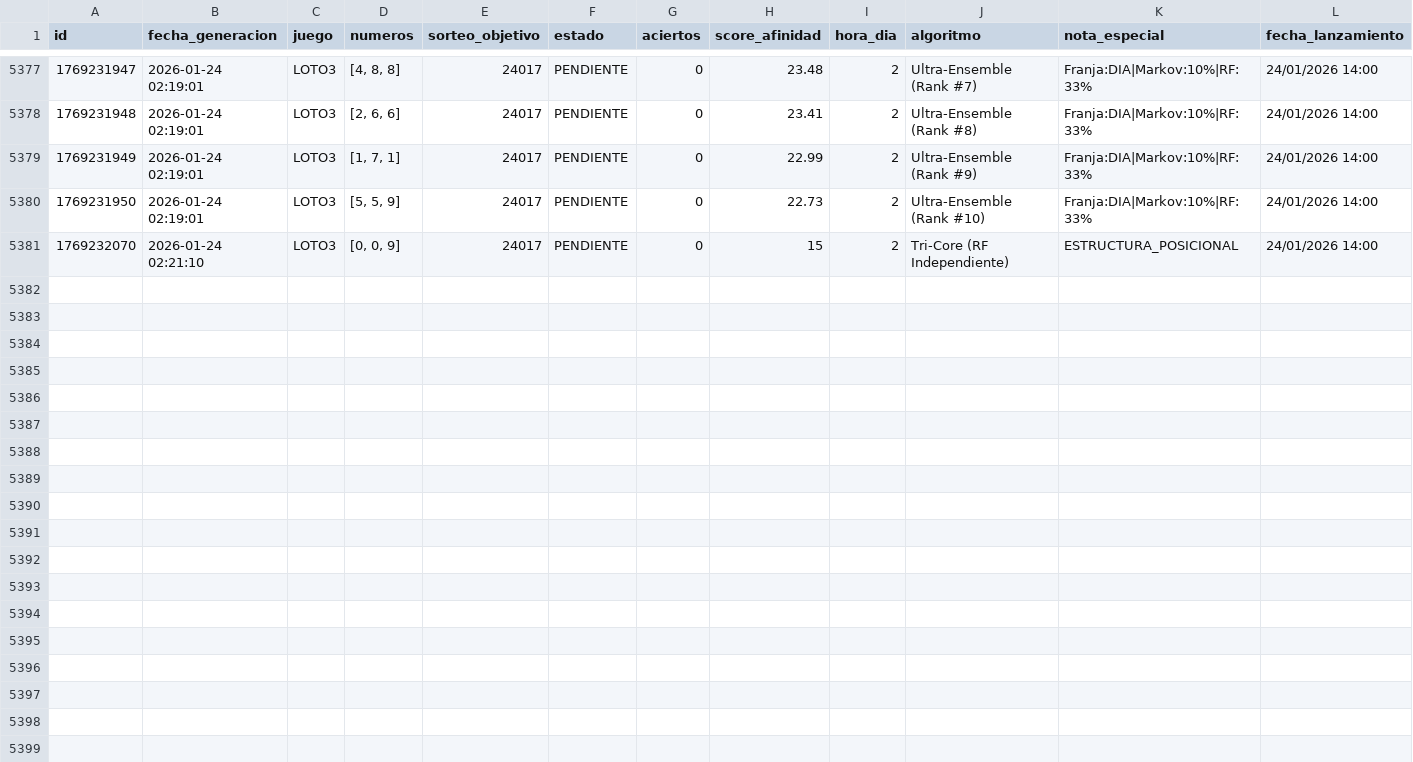
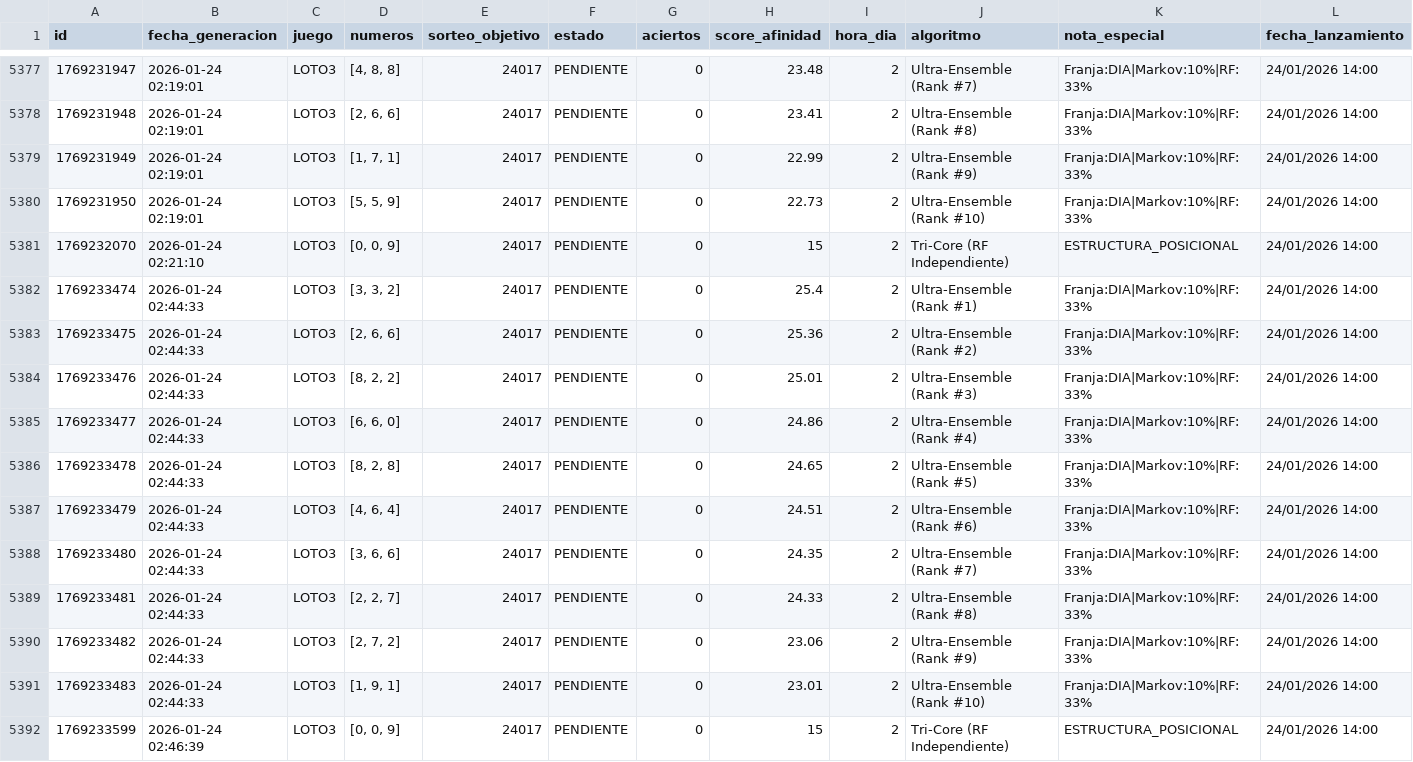
Before and after one commit to GaboAzorin/lotus-2026, a CSV file: data/LOTO_SIMULACIONES.csv, drawn as a sheet; only a part is shown, gaps mark what is left out; the diff names each change by its address in the sheet, - before the commit and + after, or states it on an @@ line.

Commit message:
🧠 Bot: Predicción Multiverso (Loto + TriCore)

```diff
--- a/data/LOTO_SIMULACIONES.csv
+++ b/data/LOTO_SIMULACIONES.csv
+row 5382: 1769233474 | 2026-01-24 02:44:33 | LOTO3 | [3, 3, 2] | 24017 | PENDIENTE | 0 | 25.4 | 2 | Ultra-Ensemble (Rank #1) | Franja:DIA|Markov:10%|RF:33% | 24/01/2026 14:00
+row 5383: 1769233475 | 2026-01-24 02:44:33 | LOTO3 | [2, 6, 6] | 24017 | PENDIENTE | 0 | 25.36 | 2 | Ultra-Ensemble (Rank #2) | Franja:DIA|Markov:10%|RF:33% | 24/01/2026 14:00
+row 5384: 1769233476 | 2026-01-24 02:44:33 | LOTO3 | [8, 2, 2] | 24017 | PENDIENTE | 0 | 25.01 | 2 | Ultra-Ensemble (Rank #3) | Franja:DIA|Markov:10%|RF:33% | 24/01/2026 14:00
+row 5385: 1769233477 | 2026-01-24 02:44:33 | LOTO3 | [6, 6, 0] | 24017 | PENDIENTE | 0 | 24.86 | 2 | Ultra-Ensemble (Rank #4) | Franja:DIA|Markov:10%|RF:33% | 24/01/2026 14:00
+row 5386: 1769233478 | 2026-01-24 02:44:33 | LOTO3 | [8, 2, 8] | 24017 | PENDIENTE | 0 | 24.65 | 2 | Ultra-Ensemble (Rank #5) | Franja:DIA|Markov:10%|RF:33% | 24/01/2026 14:00
+row 5387: 1769233479 | 2026-01-24 02:44:33 | LOTO3 | [4, 6, 4] | 24017 | PENDIENTE | 0 | 24.51 | 2 | Ultra-Ensemble (Rank #6) | Franja:DIA|Markov:10%|RF:33% | 24/01/2026 14:00
+row 5388: 1769233480 | 2026-01-24 02:44:33 | LOTO3 | [3, 6, 6] | 24017 | PENDIENTE | 0 | 24.35 | 2 | Ultra-Ensemble (Rank #7) | Franja:DIA|Markov:10%|RF:33% | 24/01/2026 14:00
+row 5389: 1769233481 | 2026-01-24 02:44:33 | LOTO3 | [2, 2, 7] | 24017 | PENDIENTE | 0 | 24.33 | 2 | Ultra-Ensemble (Rank #8) | Franja:DIA|Markov:10%|RF:33% | 24/01/2026 14:00
+row 5390: 1769233482 | 2026-01-24 02:44:33 | LOTO3 | [2, 7, 2] | 24017 | PENDIENTE | 0 | 23.06 | 2 | Ultra-Ensemble (Rank #9) | Franja:DIA|Markov:10%|RF:33% | 24/01/2026 14:00
+row 5391: 1769233483 | 2026-01-24 02:44:33 | LOTO3 | [1, 9, 1] | 24017 | PENDIENTE | 0 | 23.01 | 2 | Ultra-Ensemble (Rank #10) | Franja:DIA|Markov:10%|RF:33% | 24/01/2026 14:00
+row 5392: 1769233599 | 2026-01-24 02:46:39 | LOTO3 | [0, 0, 9] | 24017 | PENDIENTE | 0 | 15 | 2 | Tri-Core (RF Independiente) | ESTRUCTURA_POSICIONAL | 24/01/2026 14:00
```
Also changed, not shown: 16 other files.
